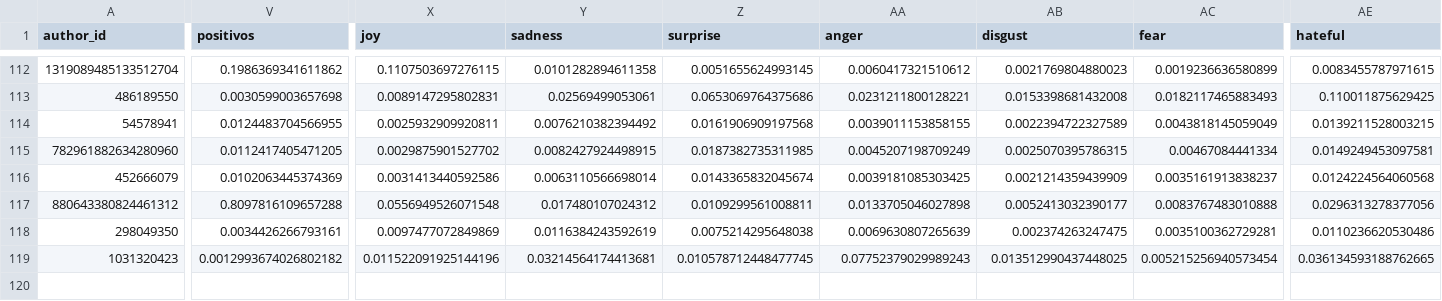
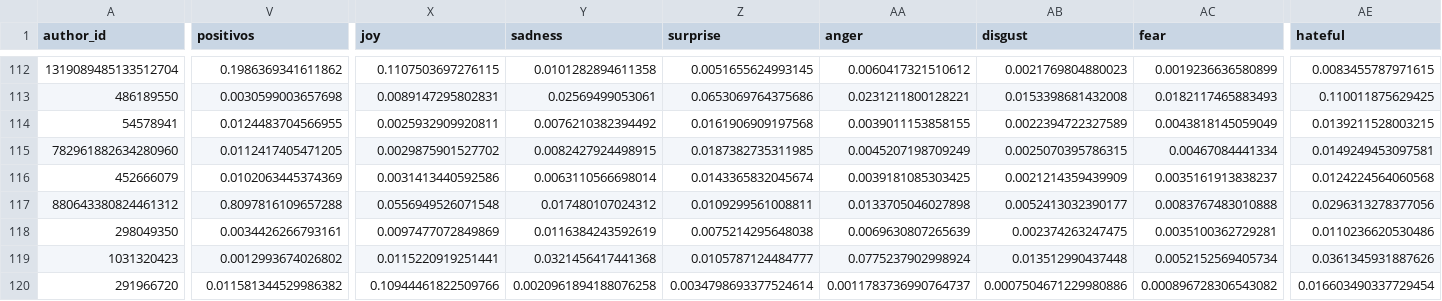
Before and after one commit to sebasur90/tweets_credicoop, a CSV file: tweets_historicos/tweets.csv, drawn as a sheet; only a part is shown, gaps mark what is left out; rows hold the shown columns only; the diff covers the shown part only; the diff names each change by its address in the sheet, - before the commit and + after, or states it on an @@ line.

Commit message:
actualizando twitts

```diff
--- a/tweets_historicos/tweets.csv
+++ b/tweets_historicos/tweets.csv
-V119 (positivos): 0.0012993674026802182
+V119 (positivos): 0.0012993674026802
-X119 (joy): 0.011522091925144196
+X119 (joy): 0.0115220919251441
-Y119 (sadness): 0.03214564174413681
+Y119 (sadness): 0.0321456417441368
-Z119 (surprise): 0.010578712448477745
+Z119 (surprise): 0.0105787124484777
-AA119 (anger): 0.07752379029989243
+AA119 (anger): 0.0775237902998924
-AB119 (disgust): 0.013512990437448025
+AB119 (disgust): 0.013512990437448
-AC119 (fear): 0.005215256940573454
+AC119 (fear): 0.0052152569405734
-AE119 (hateful): 0.036134593188762665
+AE119 (hateful): 0.0361345931887626
+row 120: 291966720 | 0.011581344529986382 | 0.10944461822509766 | 0.0020961894188076258 | 0.0034798693377524614 | 0.0011783736990764737 | 0.0007504671229980886 | 0.000896728306543082 | 0.016603490337729454
```
Also changed, not shown: 2 edited cells elsewhere in this file.
